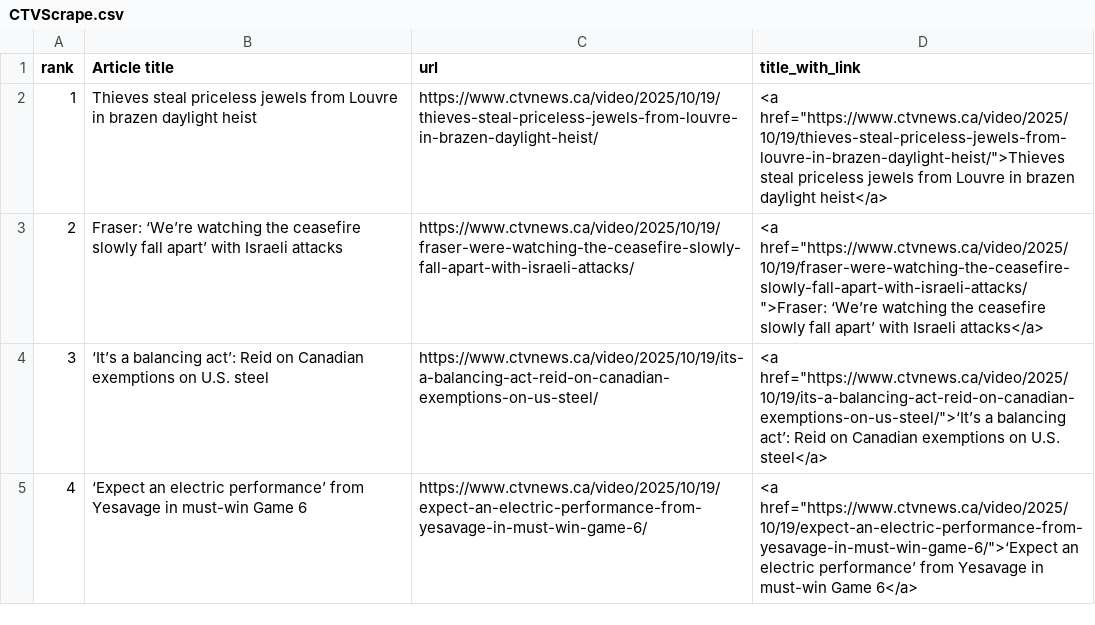
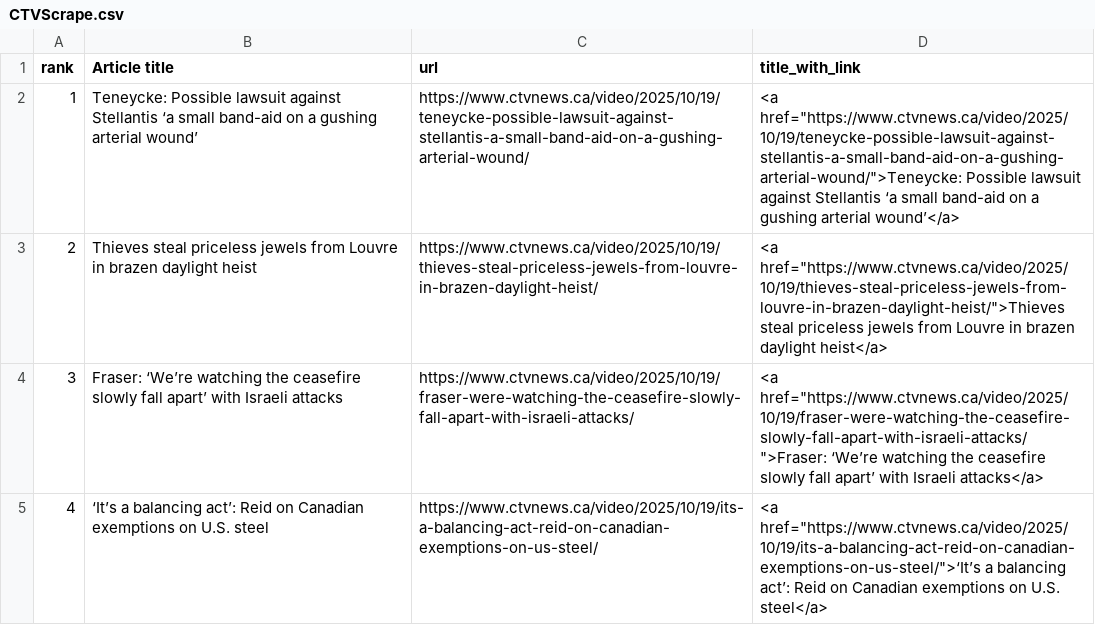
Before and after one commit to caoramckenna/canada-news-trending-stories, a CSV file: CTVScrape.csv, drawn as a sheet.

```diff
--- a/CTVScrape.csv
+++ b/CTVScrape.csv
@@ -1,5 +1,5 @@
 rank,Article title,url,title_with_link
-1,Thieves steal priceless jewels from Louvre in brazen daylight heist,https://www.ctvnews.ca/video/2025/10/19/thieves-steal-priceless-jewels-from-louvre-in-brazen-daylight-heist/,"<a href=""https://www.ctvnews.ca/video/2025/10/19/thieves-steal-priceless-jewels-from-louvre-in-brazen-daylight-heist/"">Thieves steal priceless jewels from Louvre in brazen daylight heist</a>"
-2,Fraser: ‘We’re watching the ceasefire slowly fall apart’ with Israeli attacks,https://www.ctvnews.ca/video/2025/10/19/fraser-were-watching-the-ceasefire-slowly-fall-apart-with-israeli-attacks/,"<a href=""https://www.ctvnews.ca/video/2025/10/19/fraser-were-watching-the-ceasefire-slowly-fall-apart-with-israeli-attacks/"">Fraser: ‘We’re watching the ceasefire slowly fall apart’ with Israeli attacks</a>"
-3,‘It’s a balancing act’: Reid on Canadian exemptions on U.S. steel,https://www.ctvnews.ca/video/2025/10/19/its-a-balancing-act-reid-on-canadian-exemptions-on-us-steel/,"<a href=""https://www.ctvnews.ca/video/2025/10/19/its-a-balancing-act-reid-on-canadian-exemptions-on-us-steel/"">‘It’s a balancing act’: Reid on Canadian exemptions on U.S. steel</a>"
-4,‘Expect an electric performance’ from Yesavage in must-win Game 6,https://www.ctvnews.ca/video/2025/10/19/expect-an-electric-performance-from-yesavage-in-must-win-game-6/,"<a href=""https://www.ctvnews.ca/video/2025/10/19/expect-an-electric-performance-from-yesavage-in-must-win-game-6/"">‘Expect an electric performance’ from Yesavage in must-win Game 6</a>"
+1,Teneycke: Possible lawsuit against Stellantis ‘a small band-aid on a gushing arterial wound’,https://www.ctvnews.ca/video/2025/10/19/teneycke-possible-lawsuit-against-stellantis-a-small-band-aid-on-a-gushing-arterial-wound/,"<a href=""https://www.ctvnews.ca/video/2025/10/19/teneycke-possible-lawsuit-against-stellantis-a-small-band-aid-on-a-gushing-arterial-wound/"">Teneycke: Possible lawsuit against Stellantis ‘a small band-aid on a gushing arterial wound’</a>"
+2,Thieves steal priceless jewels from Louvre in brazen daylight heist,https://www.ctvnews.ca/video/2025/10/19/thieves-steal-priceless-jewels-from-louvre-in-brazen-daylight-heist/,"<a href=""https://www.ctvnews.ca/video/2025/10/19/thieves-steal-priceless-jewels-from-louvre-in-brazen-daylight-heist/"">Thieves steal priceless jewels from Louvre in brazen daylight heist</a>"
+3,Fraser: ‘We’re watching the ceasefire slowly fall apart’ with Israeli attacks,https://www.ctvnews.ca/video/2025/10/19/fraser-were-watching-the-ceasefire-slowly-fall-apart-with-israeli-attacks/,"<a href=""https://www.ctvnews.ca/video/2025/10/19/fraser-were-watching-the-ceasefire-slowly-fall-apart-with-israeli-attacks/"">Fraser: ‘We’re watching the ceasefire slowly fall apart’ with Israeli attacks</a>"
+4,‘It’s a balancing act’: Reid on Canadian exemptions on U.S. steel,https://www.ctvnews.ca/video/2025/10/19/its-a-balancing-act-reid-on-canadian-exemptions-on-us-steel/,"<a href=""https://www.ctvnews.ca/video/2025/10/19/its-a-balancing-act-reid-on-canadian-exemptions-on-us-steel/"">‘It’s a balancing act’: Reid on Canadian exemptions on U.S. steel</a>"
```
Also changed, not shown: GlobeAndMailScrape.csv, NationalPostScrape.csv, 4 other files.
